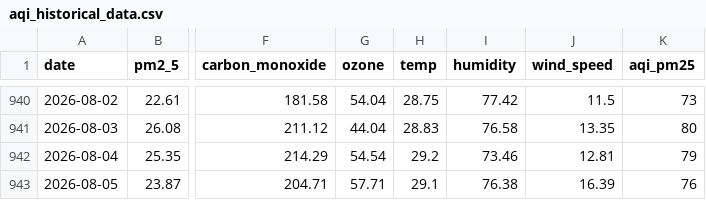
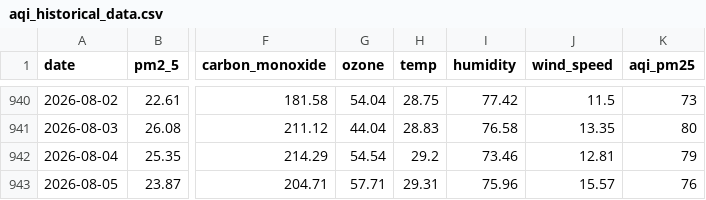
Before and after one commit to jaweriafaheem/AQIPrediction, a CSV file: aqi_historical_data.csv, drawn as a sheet; only a part is shown, gaps mark what is left out; the diff names each change by its address in the sheet, - before the commit and + after, or states it on an @@ line.

```diff
--- a/aqi_historical_data.csv
+++ b/aqi_historical_data.csv
-H943 (temp): 29.1
+H943 (temp): 29.31
-I943 (humidity): 76.38
+I943 (humidity): 75.96
-J943 (wind_speed): 16.39
+J943 (wind_speed): 15.57
```
